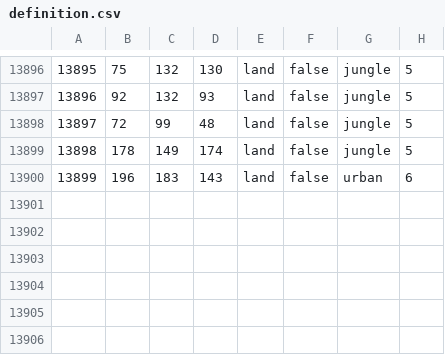
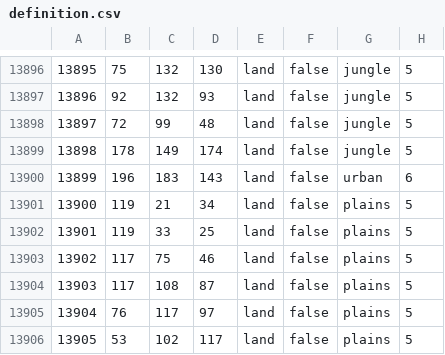
Before and after one commit to EoaNB-Team/EoaNB, a CSV file: toi/map/definition.csv, drawn as a sheet; only a part is shown, gaps mark what is left out; the diff names each change by its address in the sheet, - before the commit and + after, or states it on an @@ line.

```diff
--- a/toi/map/definition.csv
+++ b/toi/map/definition.csv
+row 13901: 13900 | 119 | 21 | 34 | land | false | plains | 5
+row 13902: 13901 | 119 | 33 | 25 | land | false | plains | 5
+row 13903: 13902 | 117 | 75 | 46 | land | false | plains | 5
+row 13904: 13903 | 117 | 108 | 87 | land | false | plains | 5
+row 13905: 13904 | 76 | 117 | 97 | land | false | plains | 5
+row 13906: 13905 | 53 | 102 | 117 | land | false | plains | 5
```
Also changed, not shown: 5 other files.
